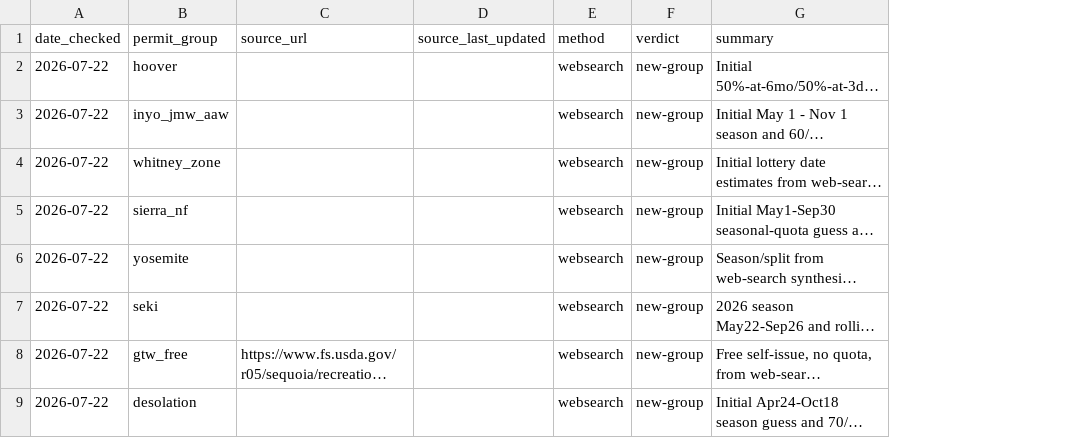
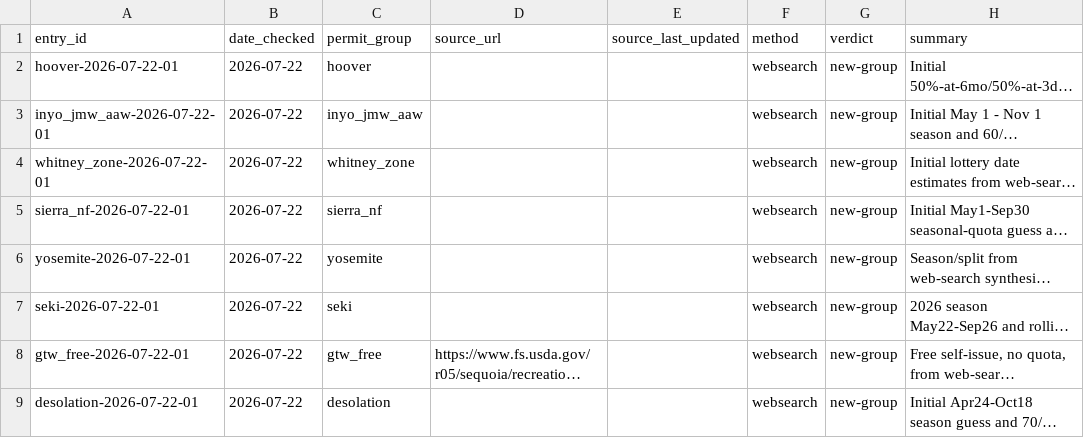
Before and after one commit to asideofkorn/sps-trip-planner, a CSV file: data/permit_source_log.csv, drawn as a sheet; only a part is shown; long unchanged cells end in …; the diff names each change by its address in the sheet, - before the commit and + after, or states it on an @@ line.

```diff
--- a/data/permit_source_log.csv
+++ b/data/permit_source_log.csv
+column A (entry_id), rows 2-9: hoover-2026-07-22-01 | inyo_jmw_aaw-2026-07-22-01 | whitney_zone-2026-07-22-01 | sierra_nf-2026-07-22-01 | yosemite-2026-07-22-01 | seki-2026-07-22-01 | gtw_free-2026-07-22-01 | desolation-2026-07-22-01
```
Also changed, not shown: data/permits.csv, 14 other files.
